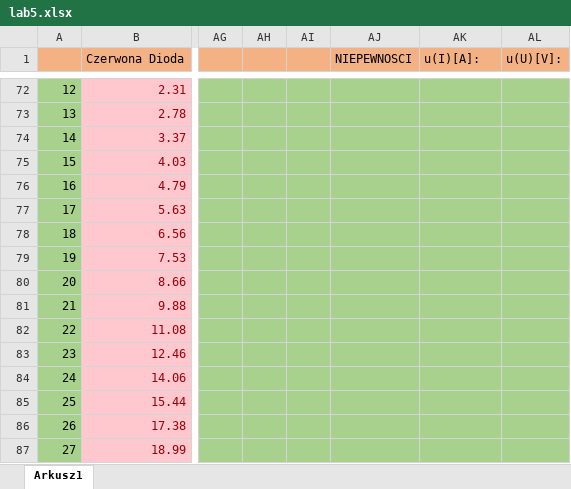
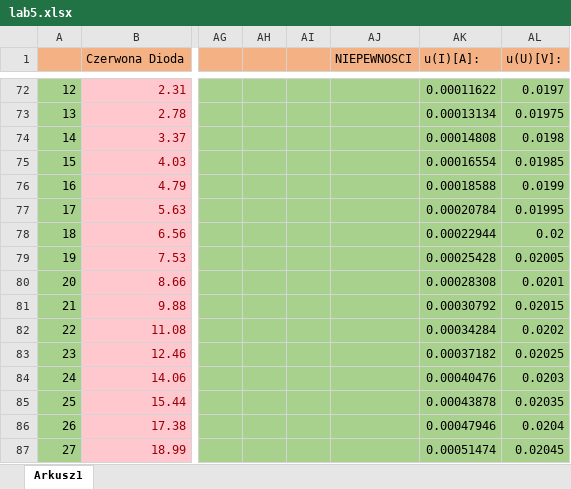
Before and after one commit to John15321/FIZ31, an Excel workbook: Spraw5/lab5.xlsx, sheet Arkusz1, drawn as a sheet; only a part is shown, gaps mark what is left out; values as stored, in another font and other column widths than the file's, no borders; charts and pictures not drawn; the diff covers the shown part only; the diff names each change by its address in the sheet, - before the commit and + after, or states it on an @@ line.

```diff
--- a/Spraw5/lab5.xlsx (sheet Arkusz1)
+++ b/Spraw5/lab5.xlsx (sheet Arkusz1)
-AK72 (u(I)[A]:): (empty)
+AK72 (u(I)[A]:): 0.00011622
-AL72 (u(U)[V]:): (empty)
+AL72 (u(U)[V]:): 0.0197
-AK73 (u(I)[A]:): (empty)
+AK73 (u(I)[A]:): 0.00013134
-AL73 (u(U)[V]:): (empty)
+AL73 (u(U)[V]:): 0.01975
-AK74 (u(I)[A]:): (empty)
+AK74 (u(I)[A]:): 0.00014808
-AL74 (u(U)[V]:): (empty)
+AL74 (u(U)[V]:): 0.0198
-AK75 (u(I)[A]:): (empty)
+AK75 (u(I)[A]:): 0.00016554
-AL75 (u(U)[V]:): (empty)
+AL75 (u(U)[V]:): 0.01985
-AK76 (u(I)[A]:): (empty)
+AK76 (u(I)[A]:): 0.00018588
-AL76 (u(U)[V]:): (empty)
+AL76 (u(U)[V]:): 0.0199
-AK77 (u(I)[A]:): (empty)
+AK77 (u(I)[A]:): 0.00020784
-AL77 (u(U)[V]:): (empty)
+AL77 (u(U)[V]:): 0.01995
-AK78 (u(I)[A]:): (empty)
+AK78 (u(I)[A]:): 0.00022944
-AL78 (u(U)[V]:): (empty)
+AL78 (u(U)[V]:): 0.02
-AK79 (u(I)[A]:): (empty)
+AK79 (u(I)[A]:): 0.00025428
-AL79 (u(U)[V]:): (empty)
+AL79 (u(U)[V]:): 0.02005
-AK80 (u(I)[A]:): (empty)
+AK80 (u(I)[A]:): 0.00028308
-AL80 (u(U)[V]:): (empty)
+AL80 (u(U)[V]:): 0.0201
-AK81 (u(I)[A]:): (empty)
+AK81 (u(I)[A]:): 0.00030792
-AL81 (u(U)[V]:): (empty)
+AL81 (u(U)[V]:): 0.02015
-AK82 (u(I)[A]:): (empty)
+AK82 (u(I)[A]:): 0.00034284
-AL82 (u(U)[V]:): (empty)
+AL82 (u(U)[V]:): 0.0202
-AK83 (u(I)[A]:): (empty)
+AK83 (u(I)[A]:): 0.00037182
-AL83 (u(U)[V]:): (empty)
+AL83 (u(U)[V]:): 0.02025
-AK84 (u(I)[A]:): (empty)
+AK84 (u(I)[A]:): 0.00040476
-AL84 (u(U)[V]:): (empty)
+AL84 (u(U)[V]:): 0.0203
-AK85 (u(I)[A]:): (empty)
+AK85 (u(I)[A]:): 0.00043878
-AL85 (u(U)[V]:): (empty)
+AL85 (u(U)[V]:): 0.02035
-AK86 (u(I)[A]:): (empty)
+AK86 (u(I)[A]:): 0.00047946
-AL86 (u(U)[V]:): (empty)
+AL86 (u(U)[V]:): 0.0204
-AK87 (u(I)[A]:): (empty)
+AK87 (u(I)[A]:): 0.00051474
-AL87 (u(U)[V]:): (empty)
+AL87 (u(U)[V]:): 0.02045
```
Also changed, not shown: 3 added rows, 3 removed rows and 29 edited cells elsewhere in this sheet, charts or pictures, 3 other files.
